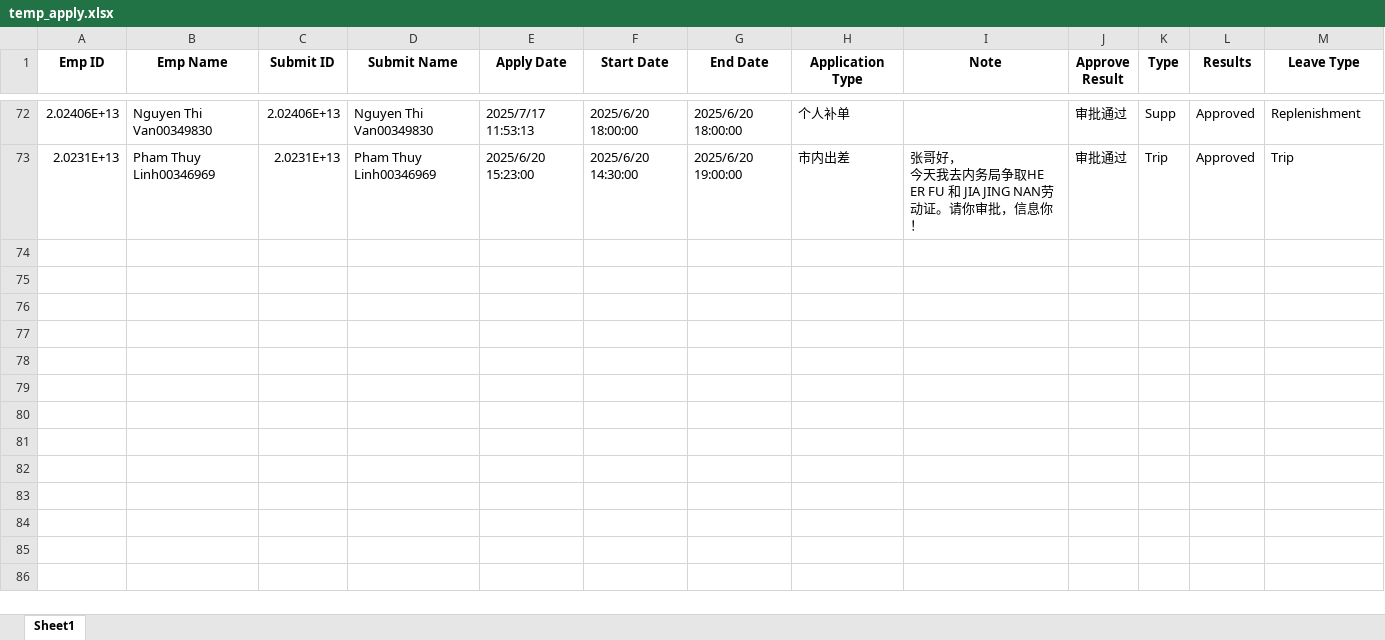
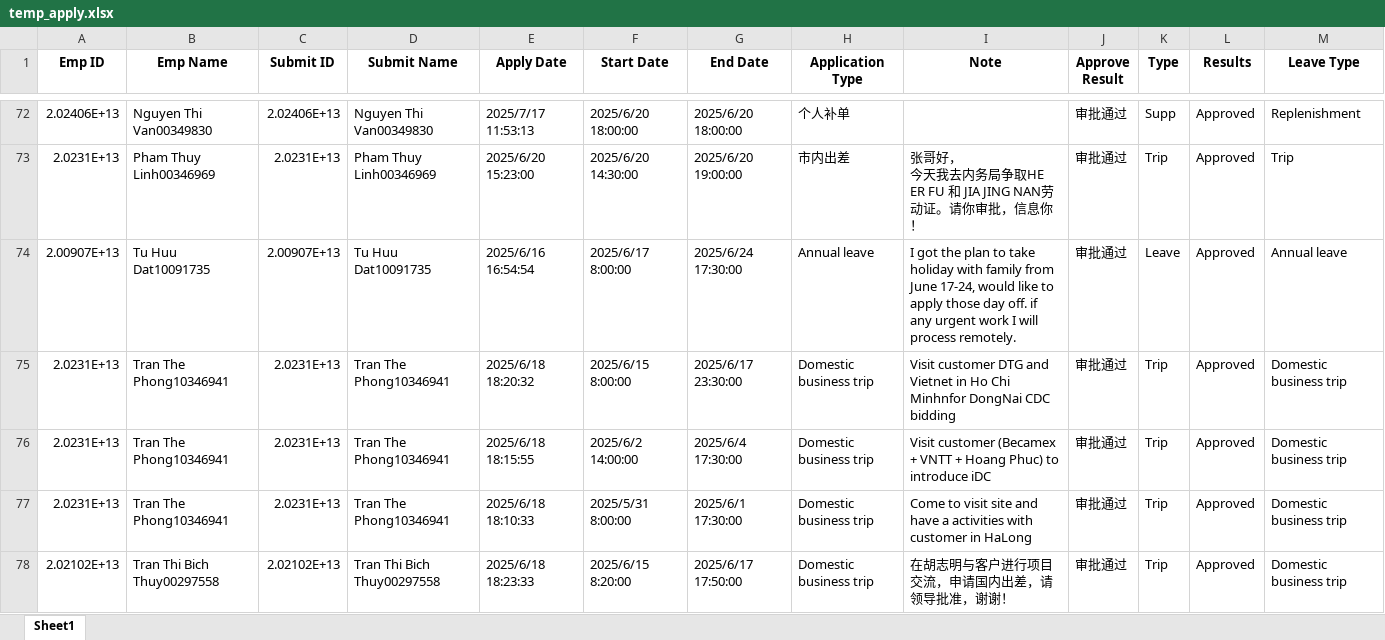
Before and after one commit to phiyenng/Attendance-System, an Excel workbook: uploads/temp_apply.xlsx, sheet Sheet1, drawn as a sheet; only a part is shown, gaps mark what is left out; values as stored, in another font and other column widths than the file's, no borders; the diff covers the shown part only; the diff names each change by its address in the sheet, - before the commit and + after, or states it on an @@ line.

```diff
--- a/uploads/temp_apply.xlsx (sheet Sheet1)
+++ b/uploads/temp_apply.xlsx (sheet Sheet1)
+row 74: 2.00907E+13 | Tu Huu Dat10091735 | 2.00907E+13 | Tu Huu Dat10091735 | 2025/6/16 16:54:54 | 2025/6/17 8:00:00 | 2025/6/24 17:30:00 | Annual leave | I got the plan to take holiday with family from June 17-24, would like to apply those day off. if any urgent work I will process remotely. | 审批通过 | Leave | Approved | Annual leave
+row 75: 2.0231E+13 | Tran The Phong10346941 | 2.0231E+13 | Tran The Phong10346941 | 2025/6/18 18:20:32 | 2025/6/15 8:00:00 | 2025/6/17 23:30:00 | Domestic business trip | Visit customer DTG and Vietnet in Ho Chi Minhnfor DongNai CDC bidding | 审批通过 | Trip | Approved | Domestic business trip
+row 76: 2.0231E+13 | Tran The Phong10346941 | 2.0231E+13 | Tran The Phong10346941 | 2025/6/18 18:15:55 | 2025/6/2 14:00:00 | 2025/6/4 17:30:00 | Domestic business trip | Visit customer (Becamex + VNTT + Hoang Phuc) to introduce iDC | 审批通过 | Trip | Approved | Domestic business trip
+row 77: 2.0231E+13 | Tran The Phong10346941 | 2.0231E+13 | Tran The Phong10346941 | 2025/6/18 18:10:33 | 2025/5/31 8:00:00 | 2025/6/1 17:30:00 | Domestic business trip | Come to visit site and have a activities with customer in HaLong | 审批通过 | Trip | Approved | Domestic business trip
+row 78: 2.02102E+13 | Tran Thi Bich Thuy00297558 | 2.02102E+13 | Tran Thi Bich Thuy00297558 | 2025/6/18 18:23:33 | 2025/6/15 8:20:00 | 2025/6/17 17:50:00 | Domestic business trip | 在胡志明与客户进行项目交流，申请国内出差，请领导批准，谢谢！ | 审批通过 | Trip | Approved | Domestic business trip
```
Also changed, not shown: 82 added rows elsewhere in this sheet, uploads/lieu_followup.xlsx, uploads/temp_otlieu.xlsx, 18 other files.
